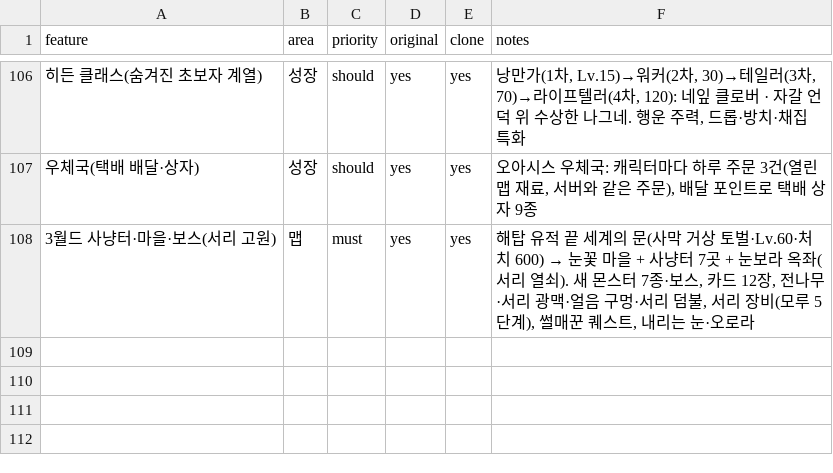
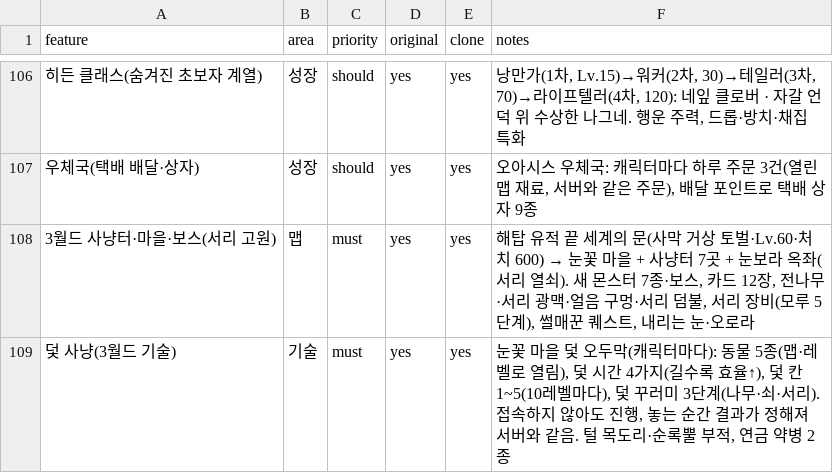
Before and after one commit to akaLooin/LooinRepository, a CSV file: replica/features.csv, drawn as a sheet; only a part is shown, gaps mark what is left out; the diff names each change by its address in the sheet, - before the commit and + after, or states it on an @@ line.

```diff
--- a/replica/features.csv
+++ b/replica/features.csv
+row 109: 덫 사냥(3월드 기술) | 기술 | must | yes | yes | 눈꽃 마을 덫 오두막(캐릭터마다): 동물 5종(맵·레벨로 열림), 덫 시간 4가지(길수록 효율↑), 덫 칸 1~5(10레벨마다), 덫 꾸러미 3단계(나무·쇠·서리). 접속하지 않아도 진행, 놓는 순간 결과가 정해져 서버와 같음. 털 목도리·순록뿔 부적, 연금 약병 2종
```
Also changed, not shown: 12 other files.
